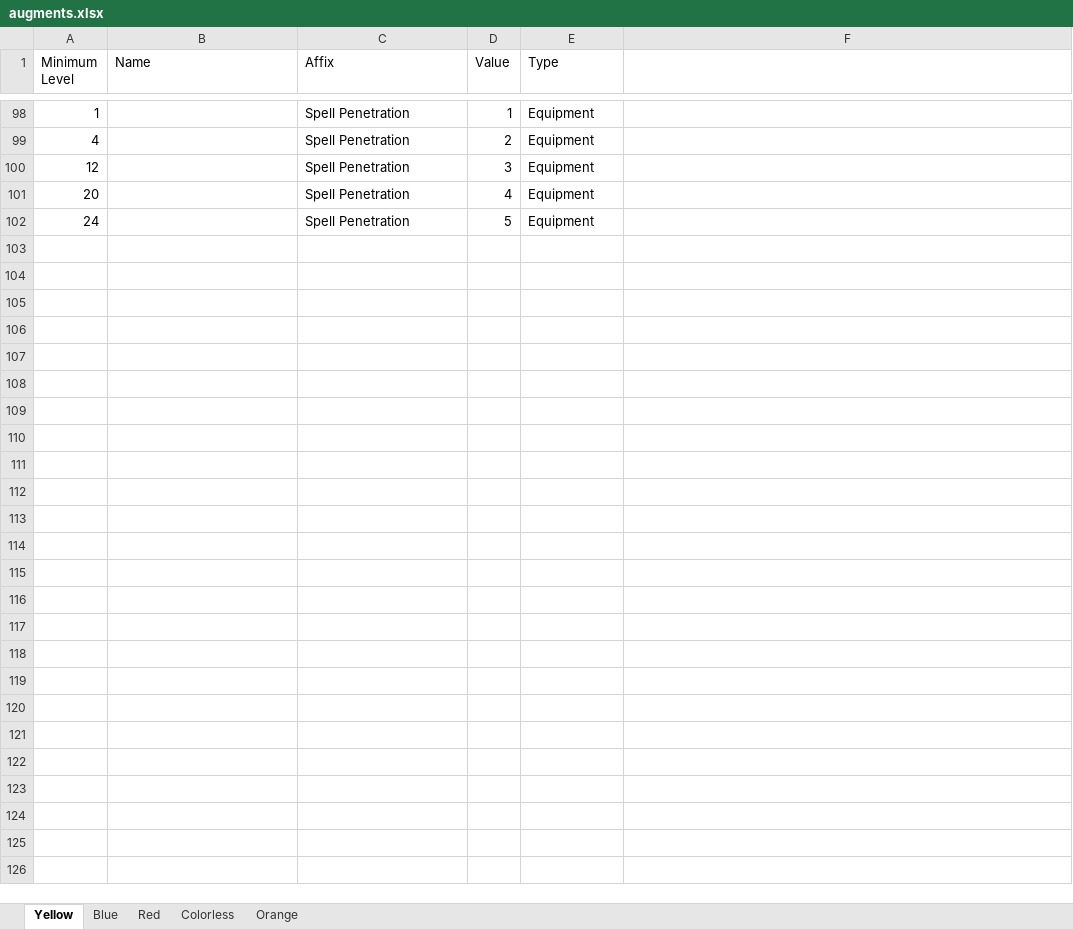
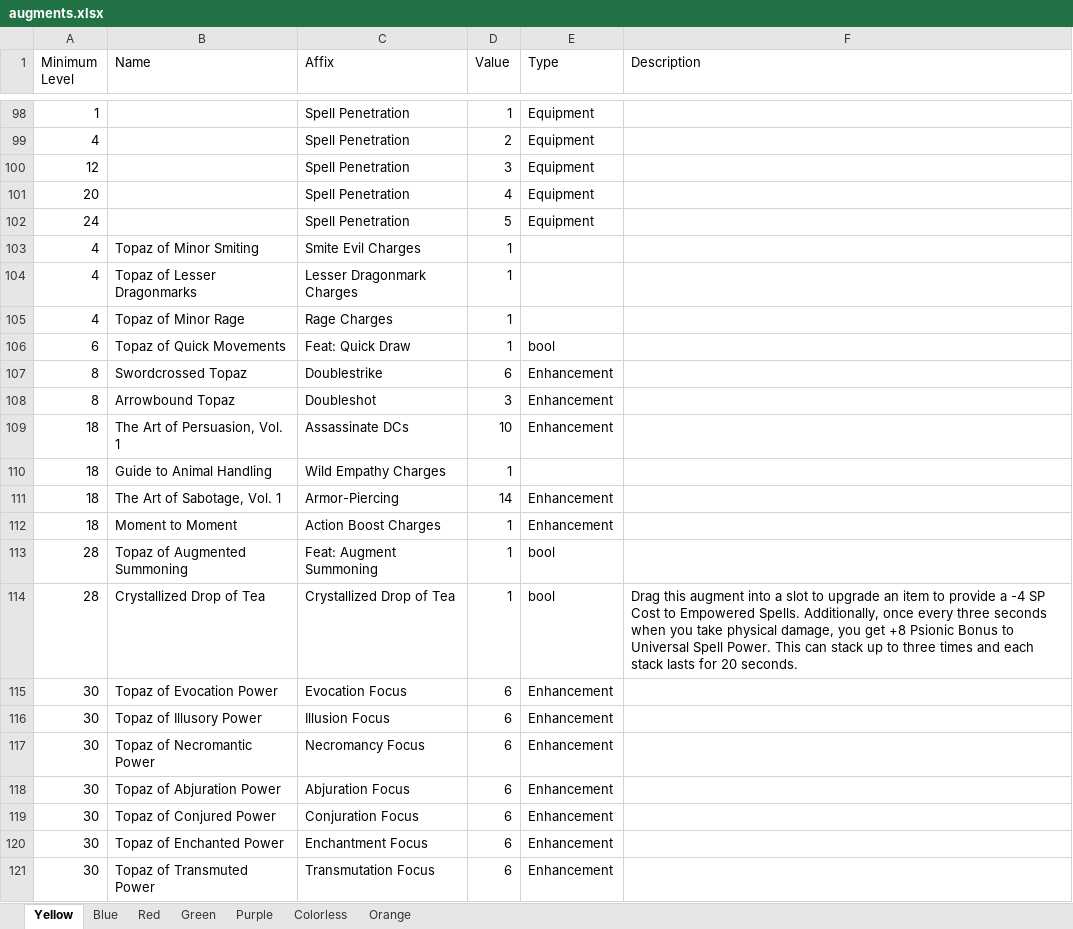
Before and after one commit to illusionistpm/ddo-gear-planner, an Excel workbook: data-builder/augments.xlsx, sheet Yellow, drawn as a sheet; only a part is shown, gaps mark what is left out; values as stored, in another font and other column widths than the file's, no borders; charts and pictures not drawn; the diff covers the shown part only; the diff names each change by its address in the sheet, - before the commit and + after, or states it on an @@ line.

```diff
--- a/data-builder/augments.xlsx (sheet Yellow)
+++ b/data-builder/augments.xlsx (sheet Yellow)
+sheet tab: Green
+sheet tab: Purple
-F1: (empty)
+F1: Description
+row 103: 4 | Topaz of Minor Smiting | Smite Evil Charges | 1
+row 104: 4 | Topaz of Lesser Dragonmarks | Lesser Dragonmark Charges | 1
+row 105: 4 | Topaz of Minor Rage | Rage Charges | 1
+row 106: 6 | Topaz of Quick Movements | Feat: Quick Draw | 1 | bool
+row 107: 8 | Swordcrossed Topaz | Doublestrike | 6 | Enhancement
+row 108: 8 | Arrowbound Topaz | Doubleshot | 3 | Enhancement
+row 109: 18 | The Art of Persuasion, Vol. 1 | Assassinate DCs | 10 | Enhancement
+row 110: 18 | Guide to Animal Handling | Wild Empathy Charges | 1
+row 111: 18 | The Art of Sabotage, Vol. 1 | Armor-Piercing | 14 | Enhancement
+row 112: 18 | Moment to Moment | Action Boost Charges | 1 | Enhancement
+row 113: 28 | Topaz of Augmented Summoning | Feat: Augment Summoning | 1 | bool
+row 114: 28 | Crystallized Drop of Tea | Crystallized Drop of Tea | 1 | bool | Drag this augment into a slot to upgrade an item to provide a -4 SP Cost to Empowered Spells. Additionally, once every three seconds when you take physical damage, you get +8 Psionic Bonus to Universal Spell Power. This can stack up to three times and each stack lasts for 20 seconds.
+row 115: 30 | Topaz of Evocation Power | Evocation Focus | 6 | Enhancement
+row 116: 30 | Topaz of Illusory Power | Illusion Focus | 6 | Enhancement
+row 117: 30 | Topaz of Necromantic Power | Necromancy Focus | 6 | Enhancement
+row 118: 30 | Topaz of Abjuration Power | Abjuration Focus | 6 | Enhancement
+row 119: 30 | Topaz of Conjured Power | Conjuration Focus | 6 | Enhancement
+row 120: 30 | Topaz of Enchanted Power | Enchantment Focus | 6 | Enhancement
+row 121: 30 | Topaz of Transmuted Power | Transmutation Focus | 6 | Enhancement
```
Also changed, not shown: 30 added rows elsewhere in this sheet, sheet Red, sheet Blue, sheet Colorless, sheet Orange, charts or pictures, 19 other files.
